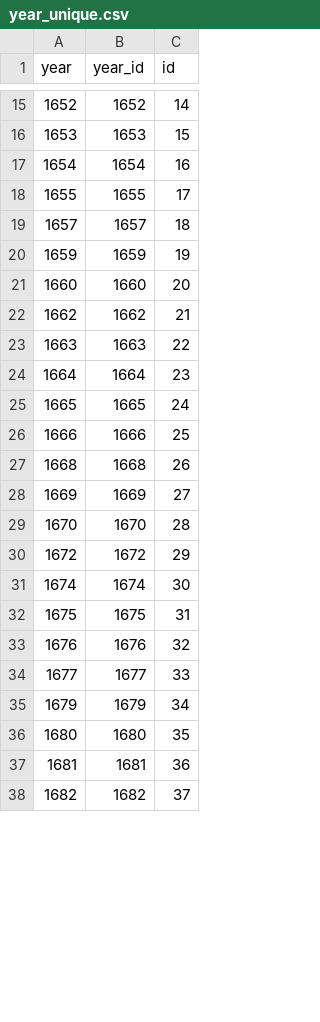
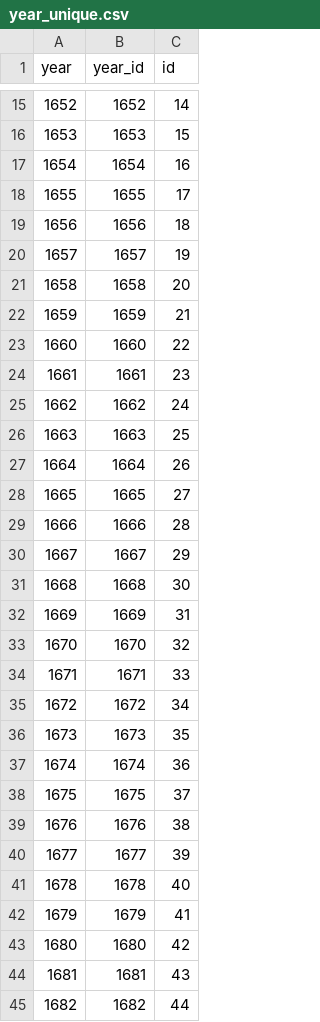
Before and after one commit to chnm/bom, a CSV file: bom-processing/scripts/bomr/data/year_unique.csv, drawn as a sheet; only a part is shown, gaps mark what is left out; the diff covers the shown part only.

```diff
--- a/bom-processing/scripts/bomr/data/year_unique.csv
+++ b/bom-processing/scripts/bomr/data/year_unique.csv
@@ -18,21 +18,28 @@ year,year_id,id
 1655,1655,17
-1657,1657,18
-1659,1659,19
-1660,1660,20
-1662,1662,21
-1663,1663,22
-1664,1664,23
-1665,1665,24
-1666,1666,25
-1668,1668,26
-1669,1669,27
-1670,1670,28
-1672,1672,29
-1674,1674,30
-1675,1675,31
-1676,1676,32
-1677,1677,33
-1679,1679,34
-1680,1680,35
-1681,1681,36
-1682,1682,37
+1656,1656,18
+1657,1657,19
+1658,1658,20
+1659,1659,21
+1660,1660,22
+1661,1661,23
+1662,1662,24
+1663,1663,25
+1664,1664,26
+1665,1665,27
+1666,1666,28
+1667,1667,29
+1668,1668,30
+1669,1669,31
+1670,1670,32
+1671,1671,33
+1672,1672,34
+1673,1673,35
+1674,1674,36
+1675,1675,37
+1676,1676,38
+1677,1677,39
+1678,1678,40
+1679,1679,41
+1680,1680,42
+1681,1681,43
+1682,1682,44
```
Also changed, not shown: 69 edited cells elsewhere in this file, bom-processing/scripts/bomr/data/parishes_unique.csv, 6 other files.
